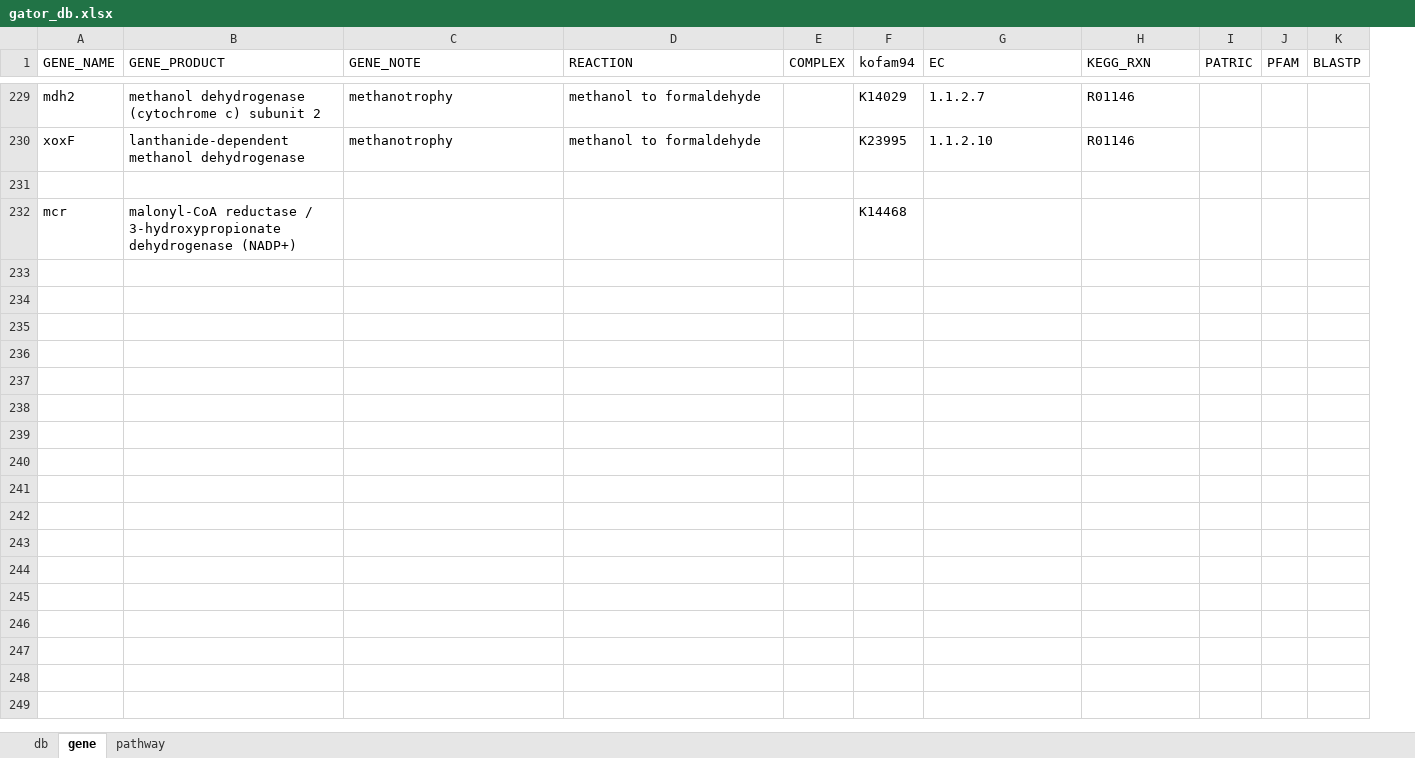
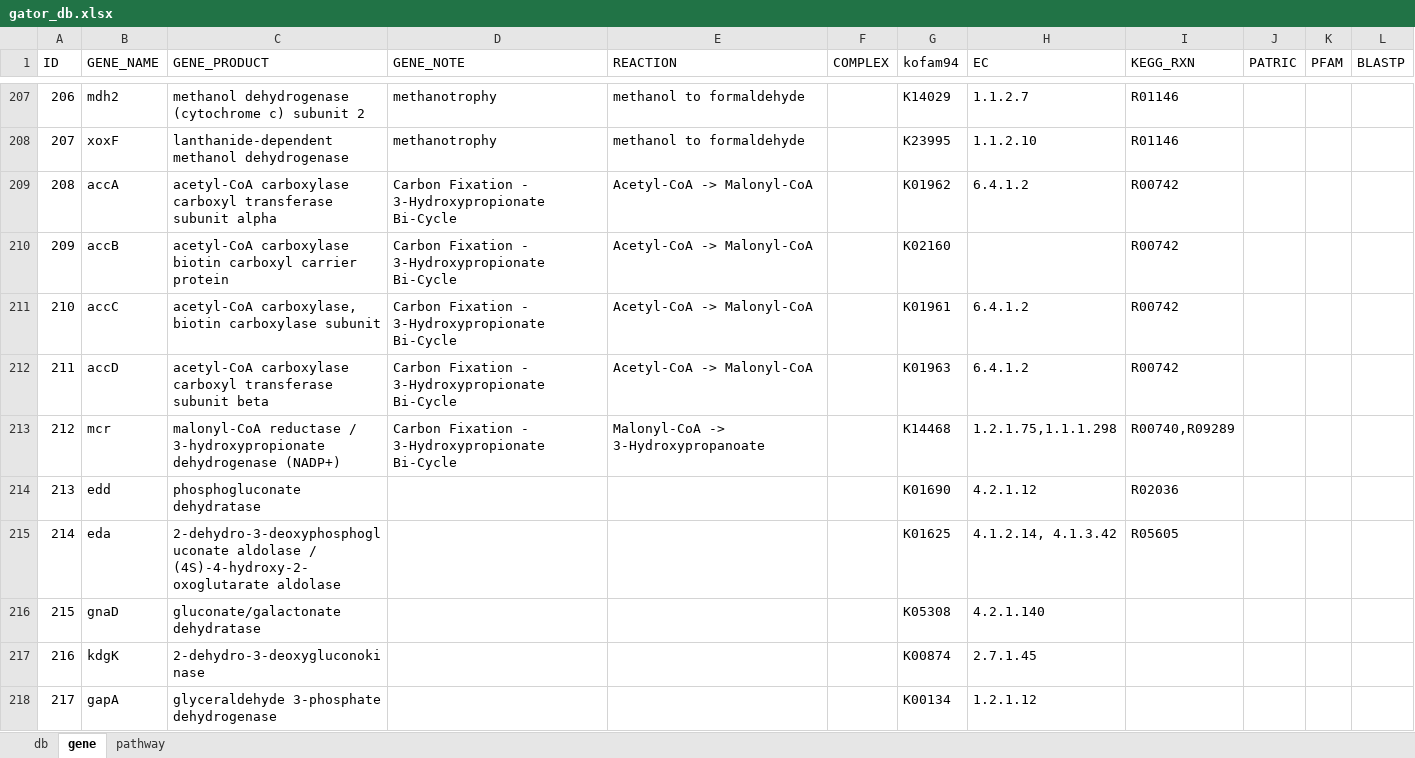
Before and after one commit to jeffkimbrel/gator, an Excel workbook: gator_db.xlsx, sheet gene, drawn as a sheet; only a part is shown, gaps mark what is left out; values as stored, in another font and other column widths than the file's, no cell formats; addresses are those after the commit; the diff covers the shown part only; the diff names each change by its address in the sheet, - before the commit and + after, or states it on an @@ line.

```diff
--- a/gator_db.xlsx (sheet gene)
+++ b/gator_db.xlsx (sheet gene)
+column A (ID), rows 207-209: 206 | 207 | 208; row 213: 212
-row 209: (empty)
+row 209: 208 | accA | acetyl-CoA carboxylase carboxyl transferase subunit alpha | Carbon Fixation - 3-Hydroxypropionate Bi-Cycle | Acetyl-CoA -> Malonyl-CoA |  | K01962 | 6.4.1.2 | R00742
+row 210: 209 | accB | acetyl-CoA carboxylase biotin carboxyl carrier protein | Carbon Fixation - 3-Hydroxypropionate Bi-Cycle | Acetyl-CoA -> Malonyl-CoA |  | K02160 |  | R00742
+row 211: 210 | accC | acetyl-CoA carboxylase, biotin carboxylase subunit | Carbon Fixation - 3-Hydroxypropionate Bi-Cycle | Acetyl-CoA -> Malonyl-CoA |  | K01961 | 6.4.1.2 | R00742
+row 212: 211 | accD | acetyl-CoA carboxylase carboxyl transferase subunit beta | Carbon Fixation - 3-Hydroxypropionate Bi-Cycle | Acetyl-CoA -> Malonyl-CoA |  | K01963 | 6.4.1.2 | R00742
-D213 (GENE_NOTE): (empty)
+D213 (GENE_NOTE): Carbon Fixation - 3-Hydroxypropionate Bi-Cycle
-E213 (REACTION): (empty)
+E213 (REACTION): Malonyl-CoA -> 3-Hydroxypropanoate
-H213 (EC): (empty)
+H213 (EC): 1.2.1.75,1.1.1.298
-I213 (KEGG_RXN): (empty)
+I213 (KEGG_RXN): R00740,R09289
+row 214: 213 | edd | phosphogluconate dehydratase |  |  |  | K01690 | 4.2.1.12 | R02036
+row 215: 214 | eda | 2-dehydro-3-deoxyphosphogluconate aldolase / (4S)-4-hydroxy-2-oxoglutarate aldolase |  |  |  | K01625 | 4.1.2.14, 4.1.3.42 | R05605
+row 216: 215 | gnaD | gluconate/galactonate dehydratase |  |  |  | K05308 | 4.2.1.140
+row 217: 216 | kdgK | 2-dehydro-3-deoxygluconokinase |  |  |  | K00874 | 2.7.1.45
+row 218: 217 | gapA | glyceraldehyde 3-phosphate dehydrogenase |  |  |  | K00134 | 1.2.1.12
```
Also changed, not shown: 10 added rows, 22 removed rows and 1 edited cell elsewhere in this sheet, sheet pathway, sheet db, cell formats, 2 other files.
